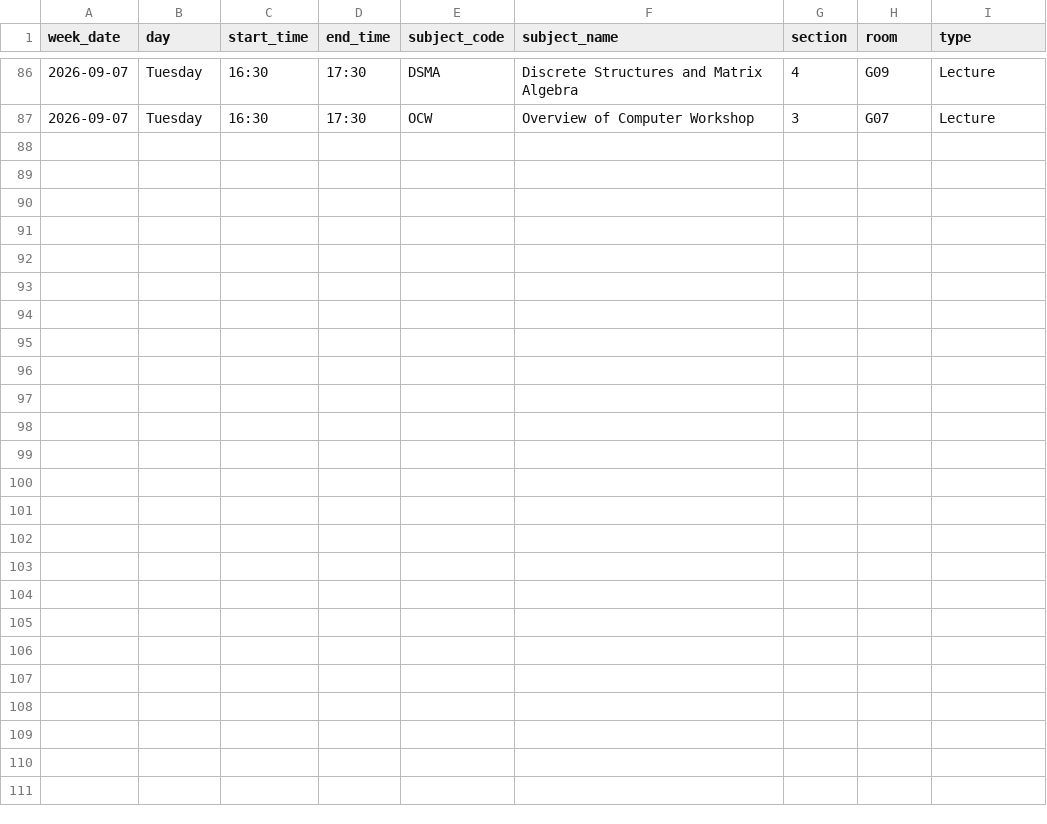
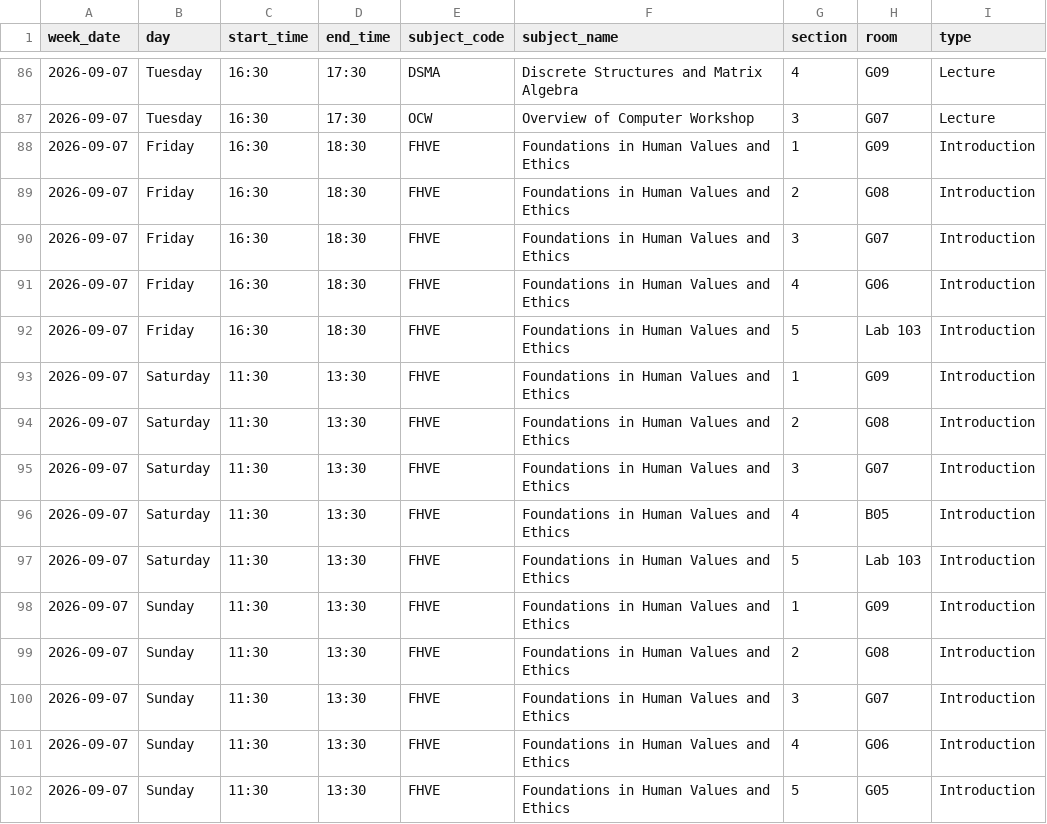
Before and after one commit to richuboy12/timetable-UG1, a CSV file: data/timetable.csv, drawn as a sheet; only a part is shown, gaps mark what is left out.

Commit message:
Add files via upload

```diff
--- a/data/timetable.csv
+++ b/data/timetable.csv
@@ -87 +87,16 @@ week_date,day,start_time,end_time,subject_code,subject_name,section,room,type
 2026-09-07,Tuesday,16:30,17:30,OCW,Overview of Computer Workshop,3,G07,Lecture
+2026-09-07,Friday,16:30,18:30,FHVE,Foundations in Human Values and Ethics,1,G09,Introduction
+2026-09-07,Friday,16:30,18:30,FHVE,Foundations in Human Values and Ethics,2,G08,Introduction
+2026-09-07,Friday,16:30,18:30,FHVE,Foundations in Human Values and Ethics,3,G07,Introduction
+2026-09-07,Friday,16:30,18:30,FHVE,Foundations in Human Values and Ethics,4,G06,Introduction
+2026-09-07,Friday,16:30,18:30,FHVE,Foundations in Human Values and Ethics,5,Lab 103,Introduction
+2026-09-07,Saturday,11:30,13:30,FHVE,Foundations in Human Values and Ethics,1,G09,Introduction
+2026-09-07,Saturday,11:30,13:30,FHVE,Foundations in Human Values and Ethics,2,G08,Introduction
+2026-09-07,Saturday,11:30,13:30,FHVE,Foundations in Human Values and Ethics,3,G07,Introduction
+2026-09-07,Saturday,11:30,13:30,FHVE,Foundations in Human Values and Ethics,4,B05,Introduction
+2026-09-07,Saturday,11:30,13:30,FHVE,Foundations in Human Values and Ethics,5,Lab 103,Introduction
+2026-09-07,Sunday,11:30,13:30,FHVE,Foundations in Human Values and Ethics,1,G09,Introduction
+2026-09-07,Sunday,11:30,13:30,FHVE,Foundations in Human Values and Ethics,2,G08,Introduction
+2026-09-07,Sunday,11:30,13:30,FHVE,Foundations in Human Values and Ethics,3,G07,Introduction
+2026-09-07,Sunday,11:30,13:30,FHVE,Foundations in Human Values and Ethics,4,G06,Introduction
+2026-09-07,Sunday,11:30,13:30,FHVE,Foundations in Human Values and Ethics,5,G05,Introduction
```
